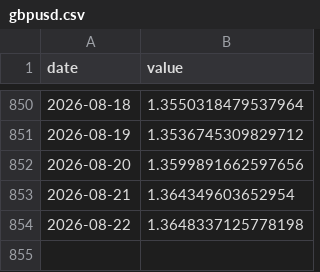
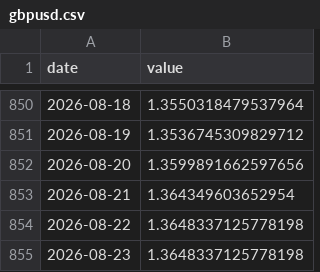
Before and after one commit to weitaozheng1225-tech/finance-analysis, a CSV file: data/timeseries/gbpusd.csv, drawn as a sheet; only a part is shown, gaps mark what is left out; the diff names each change by its address in the sheet, - before the commit and + after, or states it on an @@ line.

```diff
--- a/data/timeseries/gbpusd.csv
+++ b/data/timeseries/gbpusd.csv
+row 855: 2026-08-23 | 1.3648337125778198
```
Also changed, not shown: data/stress_log.csv, data/timeseries/btc.csv, 7 other files.
